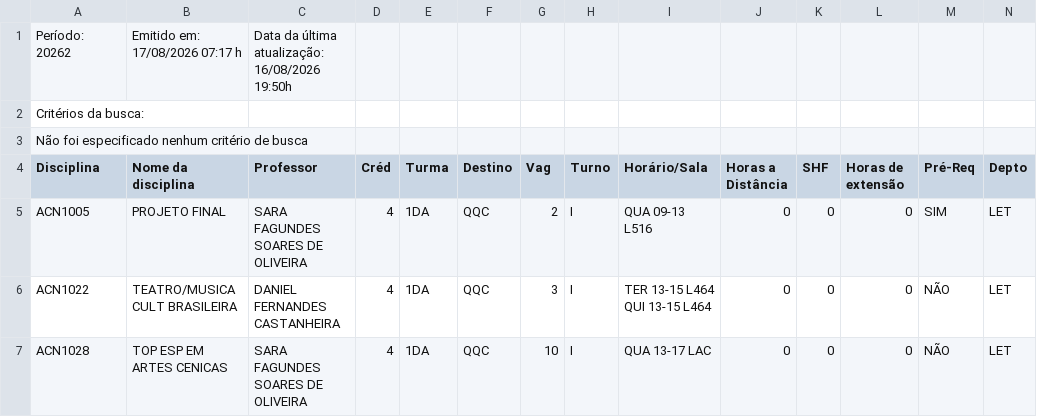
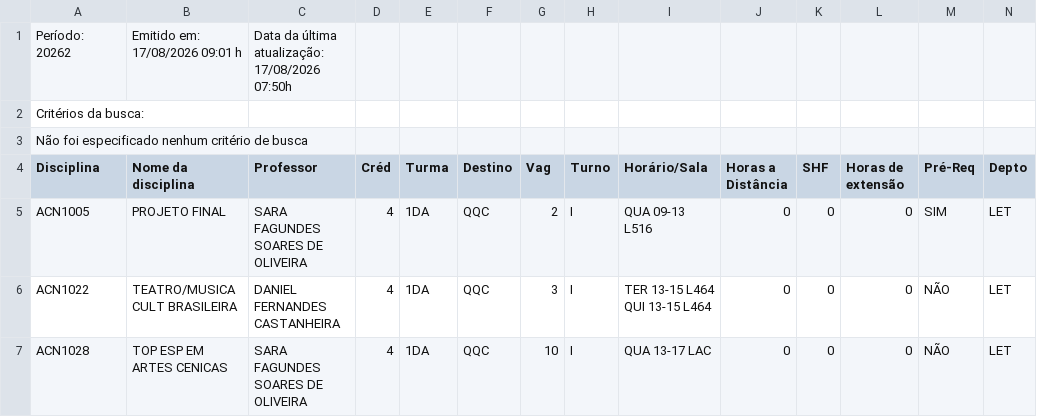
Before and after one commit to matriculer/matriculer.github.io, a CSV file: HORARIO_DAS_DISCIPLINAS.csv, drawn as a sheet; only a part is shown.

```diff
--- a/HORARIO_DAS_DISCIPLINAS.csv
+++ b/HORARIO_DAS_DISCIPLINAS.csv
@@ -1,2 +1,2 @@
-Período: 20262;Emitido em: 17/08/2026 07:17 h; Data da última atualização: 16/08/2026 19:50h;
+Período: 20262;Emitido em: 17/08/2026 09:01 h; Data da última atualização: 17/08/2026 07:50h;
 Critérios da busca:
```
